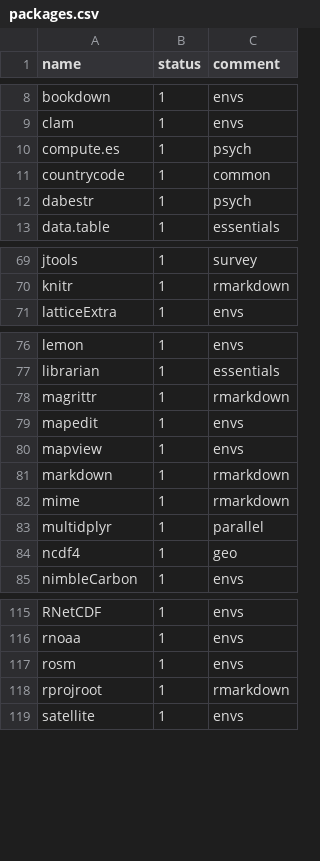
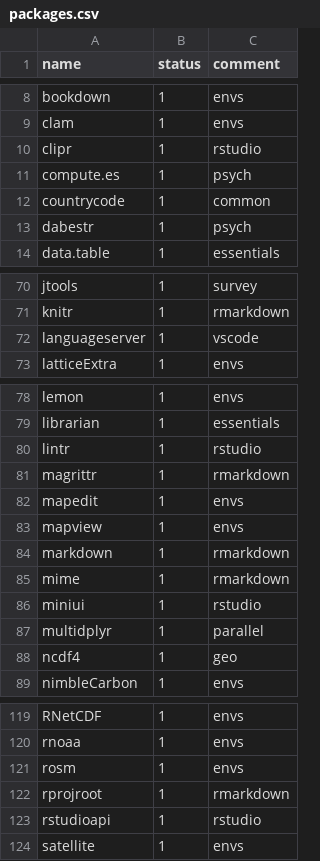
Before and after one commit to ukukas/downloadr, a CSV file: packages.csv, drawn as a sheet; only a part is shown, gaps mark what is left out; the diff covers the shown part only.

Commit message:
add langagueserver and rstudio extensions

```diff
--- a/packages.csv
+++ b/packages.csv
@@ -9,2 +9,3 @@ bookdown,1,envs
 clam,1,envs
+clipr,1,rstudio
 compute.es,1,psych
@@ -70,2 +71,3 @@ jtools,1,survey
 knitr,1,rmarkdown
+languageserver,1,vscode
 latticeExtra,1,envs
@@ -77,2 +79,3 @@ lemon,1,envs
 librarian,1,essentials
+lintr,1,rstudio
 magrittr,1,rmarkdown
@@ -82,2 +85,3 @@ markdown,1,rmarkdown
 mime,1,rmarkdown
+miniui,1,rstudio
 multidplyr,1,parallel
@@ -118,2 +122,3 @@ rosm,1,envs
 rprojroot,1,rmarkdown
+rstudioapi,1,rstudio
 satellite,1,envs
```
Also changed, not shown: 1 added row elsewhere in this file.
